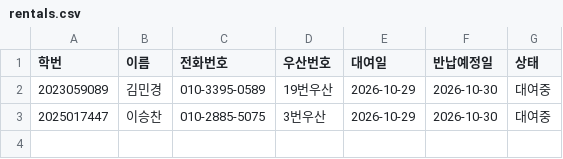
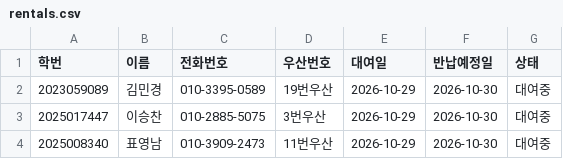
Before and after one commit to i088785/umbrella-rental, a CSV file: rentals.csv, drawn as a sheet.

Commit message:
Update rentals.csv via Streamlit App

```diff
--- a/rentals.csv
+++ b/rentals.csv
@@ -3 +3,2 @@
 2025017447,이승찬,010-2885-5075,3번우산,2026-10-29,2026-10-30,대여중
+2025008340,표영남,010-3909-2473,11번우산,2026-10-29,2026-10-30,대여중
```
